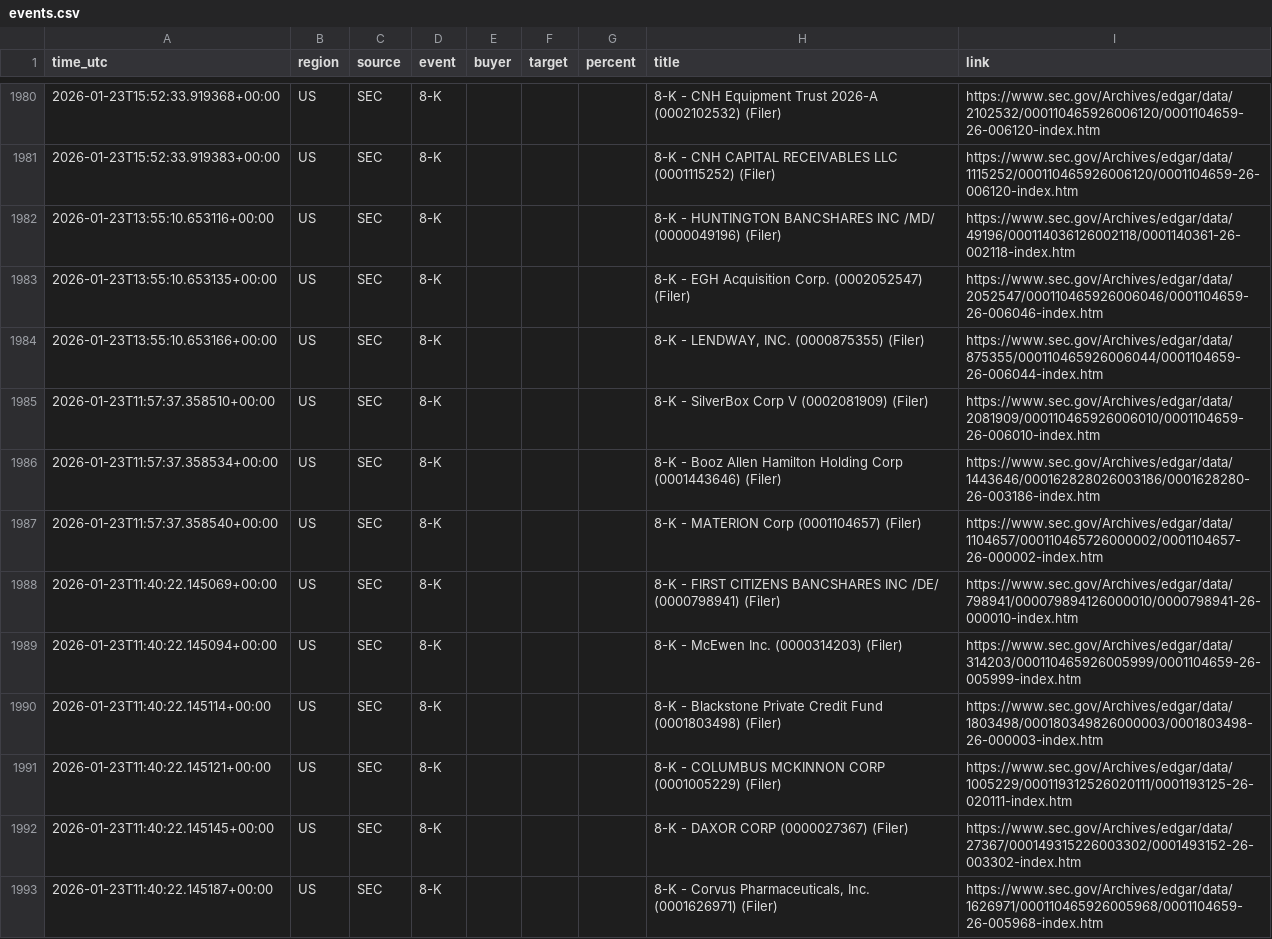
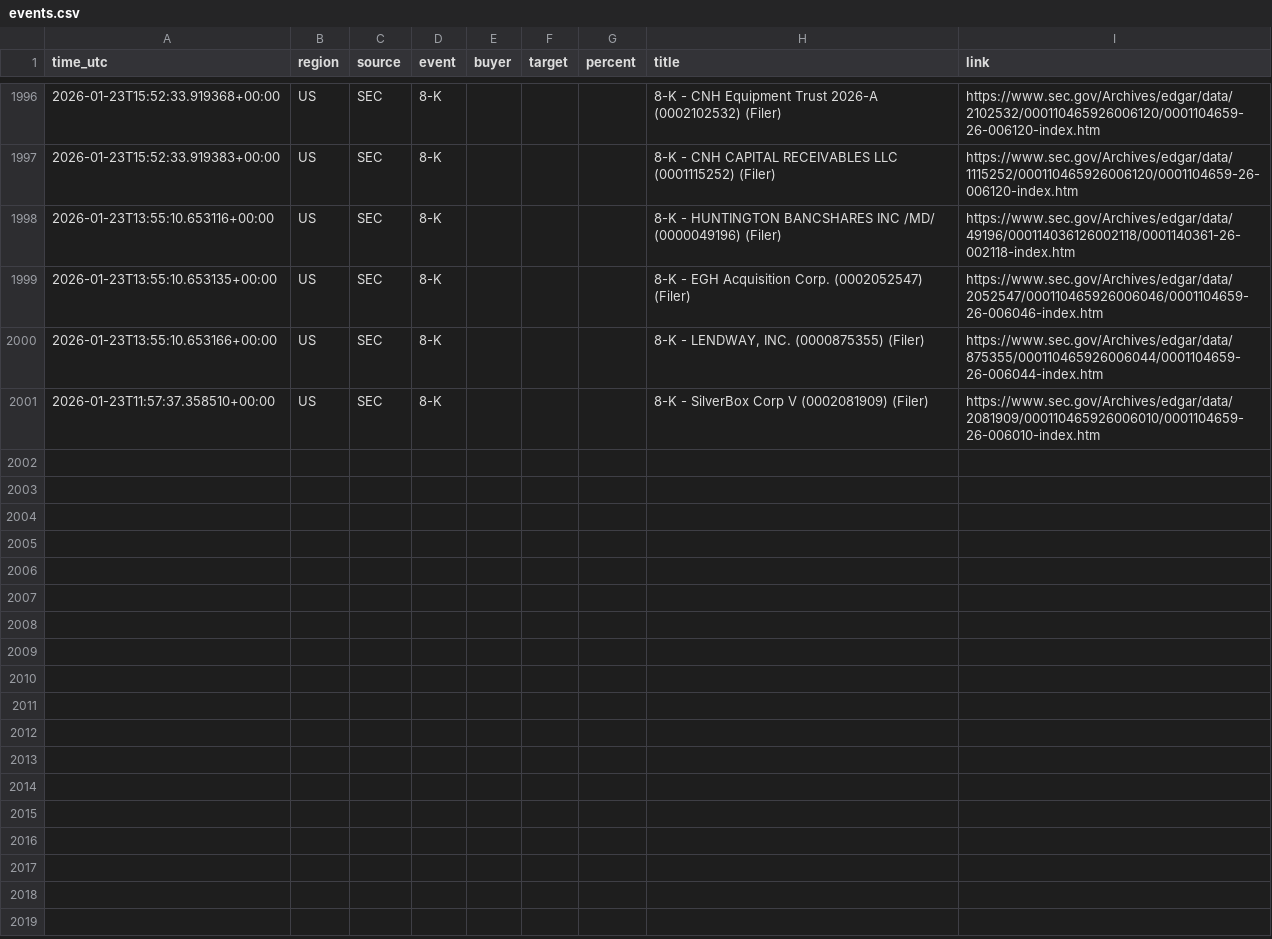
Before and after one commit to 495m5mghnv-arch/StakeWatch-, a CSV file: docs/events.csv, drawn as a sheet; only a part is shown, gaps mark what is left out; the diff covers the shown part only.

Commit message:
Update SEC data

```diff
--- a/docs/events.csv
+++ b/docs/events.csv
@@ -1985,9 +2001 @@ time_utc,region,source,event,buyer,target,percent,title,link
 2026-01-23T11:57:37.358510+00:00,US,SEC,8-K,,,,8-K - SilverBox Corp V (0002081909) (Filer),https://www.sec.gov/Archives/edgar/data/2081909/000110465926006010/0001104659-26-006010-index.htm
-2026-01-23T11:57:37.358534+00:00,US,SEC,8-K,,,,8-K - Booz Allen Hamilton Holding Corp (0001443646) (Filer),https://www.sec.gov/Archives/edgar/data/1443646/000162828026003186/0001628280-26-003186-index.htm
-2026-01-23T11:57:37.358540+00:00,US,SEC,8-K,,,,8-K - MATERION Corp (0001104657) (Filer),https://www.sec.gov/Archives/edgar/data/1104657/000110465726000002/0001104657-26-000002-index.htm
-2026-01-23T11:40:22.145069+00:00,US,SEC,8-K,,,,8-K - FIRST CITIZENS BANCSHARES INC /DE/ (0000798941) (Filer),https://www.sec.gov/Archives/edgar/data/798941/000079894126000010/0000798941-26-000010-index.htm
-2026-01-23T11:40:22.145094+00:00,US,SEC,8-K,,,,8-K - McEwen Inc. (0000314203) (Filer),https://www.sec.gov/Archives/edgar/data/314203/000110465926005999/0001104659-26-005999-index.htm
-2026-01-23T11:40:22.145114+00:00,US,SEC,8-K,,,,8-K - Blackstone Private Credit Fund (0001803498) (Filer),https://www.sec.gov/Archives/edgar/data/1803498/000180349826000003/0001803498-26-000003-index.htm
-2026-01-23T11:40:22.145121+00:00,US,SEC,8-K,,,,8-K - COLUMBUS MCKINNON CORP (0001005229) (Filer),https://www.sec.gov/Archives/edgar/data/1005229/000119312526020111/0001193125-26-020111-index.htm
-2026-01-23T11:40:22.145145+00:00,US,SEC,8-K,,,,8-K - DAXOR CORP (0000027367) (Filer),https://www.sec.gov/Archives/edgar/data/27367/000149315226003302/0001493152-26-003302-index.htm
-2026-01-23T11:40:22.145187+00:00,US,SEC,8-K,,,,"8-K - Corvus Pharmaceuticals, Inc. (0001626971) (Filer)",https://www.sec.gov/Archives/edgar/data/1626971/000110465926005968/0001104659-26-005968-index.htm
```
Also changed, not shown: 16 added rows and 8 removed rows elsewhere in this file, events.csv, 3 other files.
